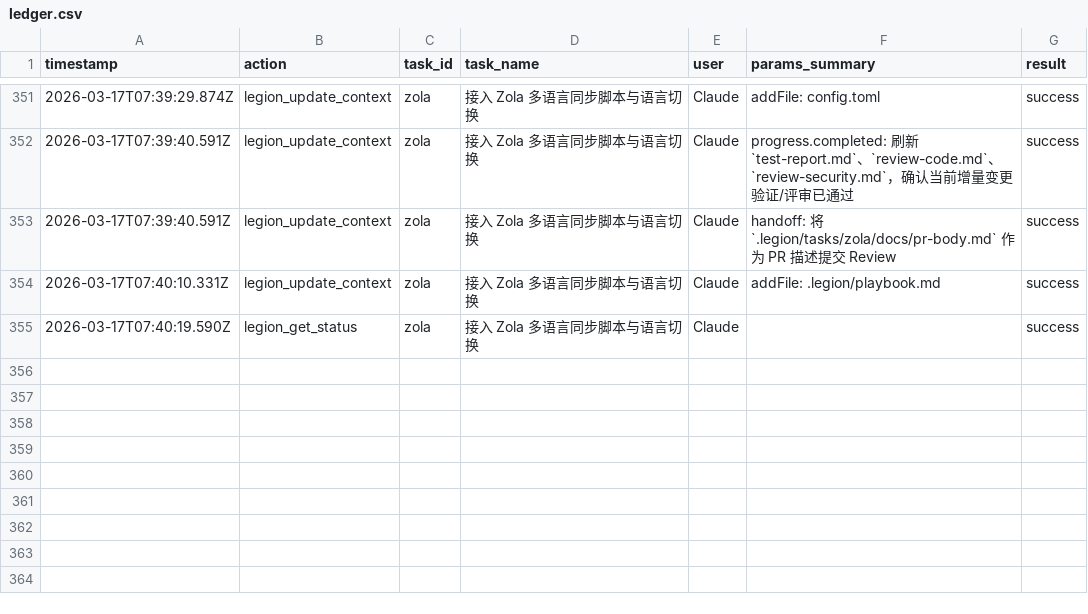
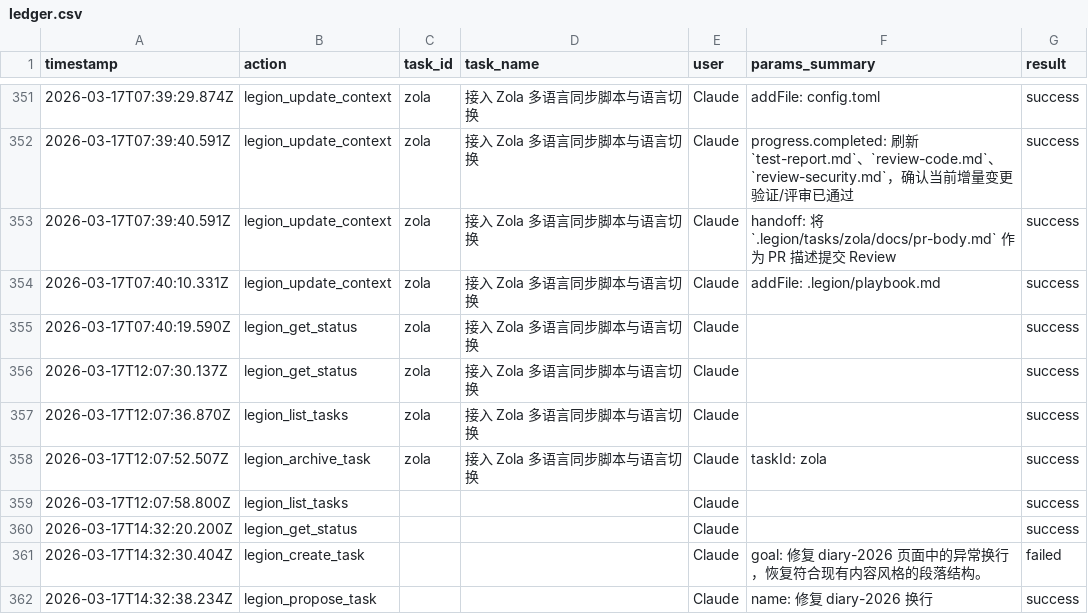
Before and after one commit to Thrimbda/blog, a CSV file: .legion/ledger.csv, drawn as a sheet; only a part is shown, gaps mark what is left out.

Commit message:
chore: update diary

```diff
--- a/.legion/ledger.csv
+++ b/.legion/ledger.csv
@@ -355 +355,8 @@
 2026-03-17T07:40:19.590Z,legion_get_status,zola,接入 Zola 多语言同步脚本与语言切换,Claude,,success
+2026-03-17T12:07:30.137Z,legion_get_status,zola,接入 Zola 多语言同步脚本与语言切换,Claude,,success
+2026-03-17T12:07:36.870Z,legion_list_tasks,zola,接入 Zola 多语言同步脚本与语言切换,Claude,,success
+2026-03-17T12:07:52.507Z,legion_archive_task,zola,接入 Zola 多语言同步脚本与语言切换,Claude,taskId: zola,success
+2026-03-17T12:07:58.800Z,legion_list_tasks,,,Claude,,success
+2026-03-17T14:32:20.200Z,legion_get_status,,,Claude,,success
+2026-03-17T14:32:30.404Z,legion_create_task,,,Claude,goal: 修复 diary-2026 页面中的异常换行，恢复符合现有内容风格的段落结构。,failed
+2026-03-17T14:32:38.234Z,legion_propose_task,,,Claude,name: 修复 diary-2026 换行,success
```
Also changed, not shown: 7 other files.
